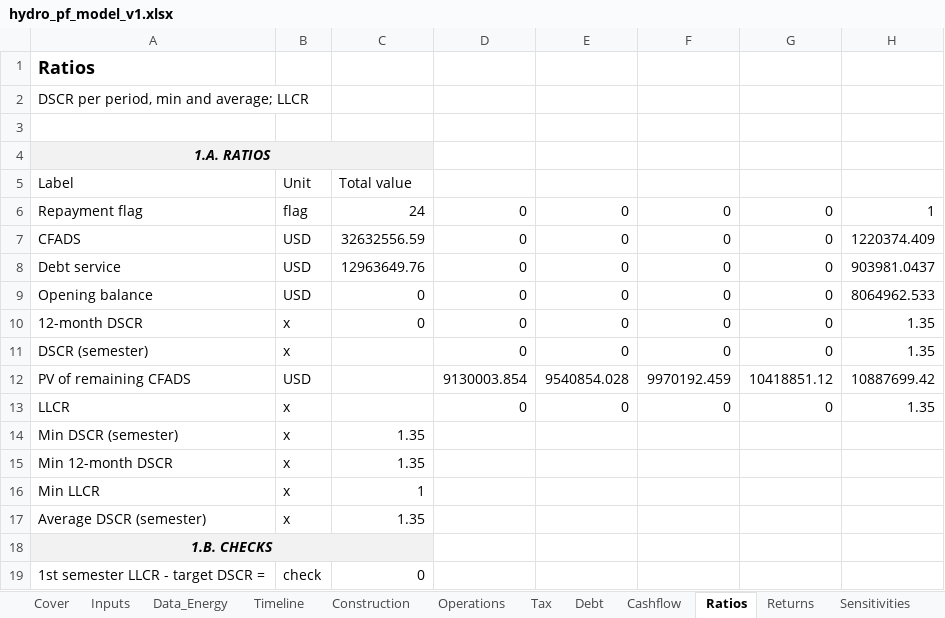
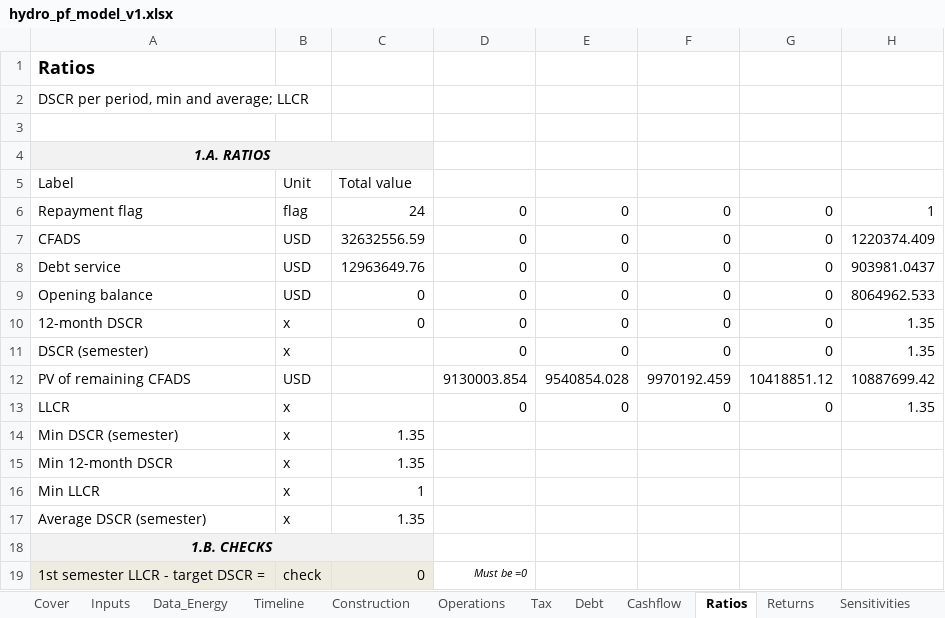
Before and after one commit to IgnacioFunesDeluigi/hydro-project-finance, an Excel workbook: model/hydro_pf_model_v1.xlsx, sheet Ratios, drawn as a sheet; only a part is shown; values as stored, in another font and other column widths than the file's, no borders; the diff names each change by its address in the sheet, - before the commit and + after, or states it on an @@ line.

```diff
--- a/model/hydro_pf_model_v1.xlsx (sheet Ratios)
+++ b/model/hydro_pf_model_v1.xlsx (sheet Ratios)
-A19:C19 fill: none
+A19:C19 fill: #EEECE1
-D19: (empty)
+D19: Must be =0
```
Also changed, not shown: sheet Sensitivities, sheet Debt, sheet Inputs, sheet Data_Energy, formulas that keep their value, 1 other file.
